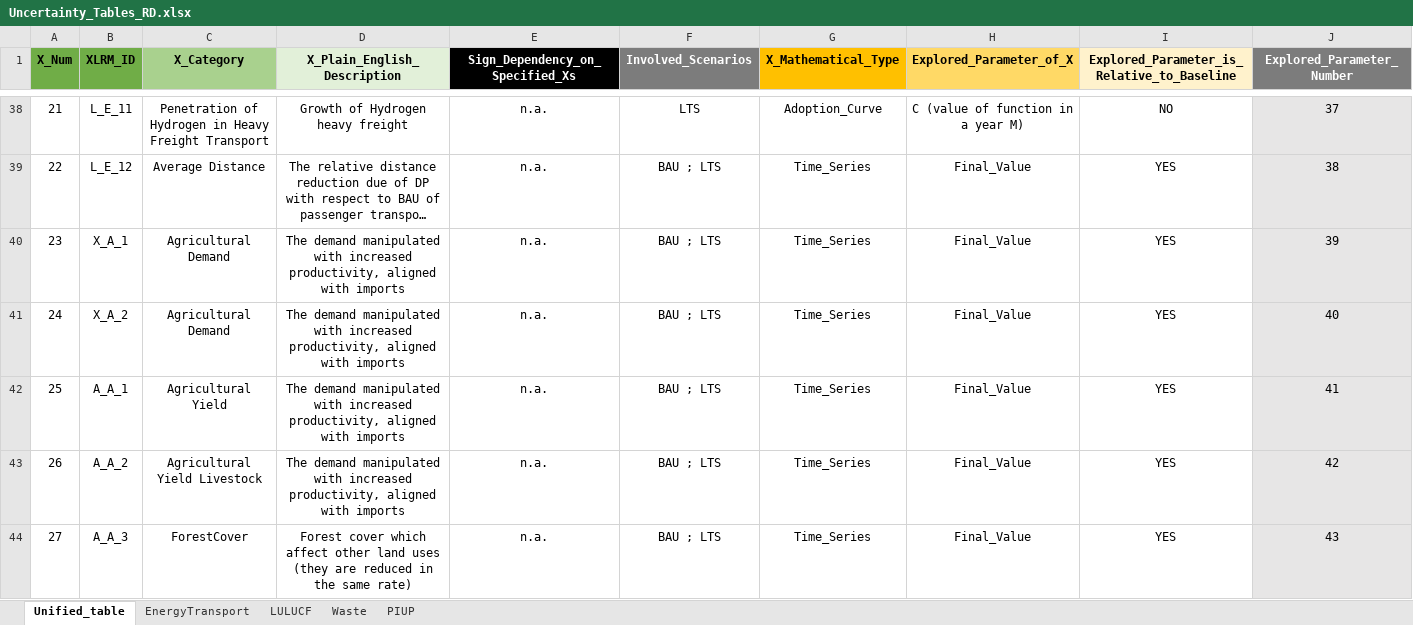
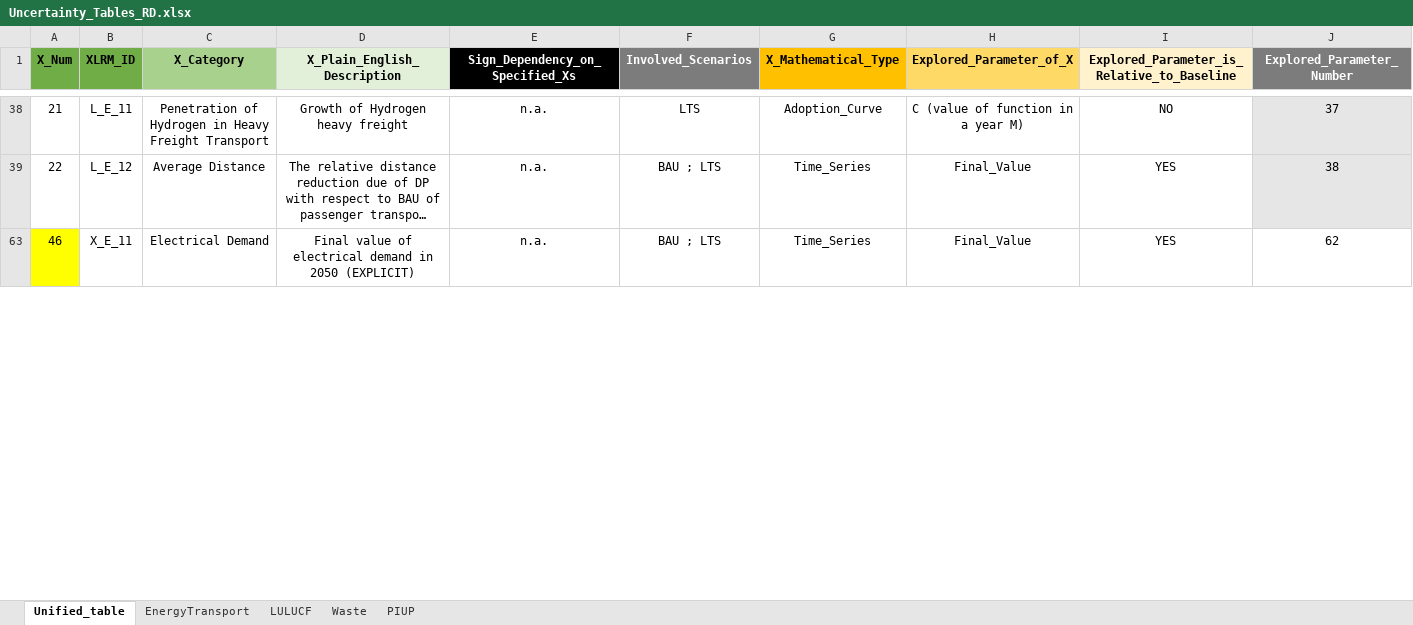
Before and after one commit to luviga/osemosys_momf, an Excel workbook: t3a_experiments/Experiment_1/Uncertainty_Tables_RD.xlsx, sheet Unified_table, drawn as a sheet; only a part is shown, gaps mark what is left out; the shorter side is filled out with more unchanged rows; long unchanged cells end in …; values as stored, in another font and other column widths than the file's, no borders; rows hold the shown columns only; the diff covers the shown part only; the diff names each change by its address in the sheet, - before the commit and + after, or states it on an @@ line.

Commit message:
Update code, renewable electicity uncertainty.

```diff
--- a/t3a_experiments/Experiment_1/Uncertainty_Tables_RD.xlsx (sheet Unified_table)
+++ b/t3a_experiments/Experiment_1/Uncertainty_Tables_RD.xlsx (sheet Unified_table)
@@ row 40 hidden: 23 | X_A_1 | Agricultural Demand | The demand manipulated with increased productivity, aligned with imports | n.a. | BAU ; LTS | Time_Series | Final_Value | YES | 39 @@
@@ row 41 hidden: 24 | X_A_2 | Agricultural Demand | The demand manipulated with increased productivity, aligned with imports | n.a. | BAU ; LTS | Time_Series | Final_Value | YES | 40 @@
@@ row 42 hidden: 25 | A_A_1 | Agricultural Yield | The demand manipulated with increased productivity, aligned with imports | n.a. | BAU ; LTS | Time_Series | Final_Value | YES | 41 @@
@@ row 43 hidden: 26 | A_A_2 | Agricultural Yield Livestock | The demand manipulated with increased productivity, aligned with imports | n.a. | BAU ; LTS | Time_Series | Final_Value | YES | 42 @@
@@ row 44 hidden: 27 | A_A_3 | ForestCover | Forest cover which affect other land uses (they are reduced in the same rate) | n.a. | BAU ; LTS | Time_Series | Final_Value | YES | 43 @@
```
Also changed, not shown: 18 hidden or unhidden rows and 5 edited cells elsewhere in this sheet, 7 other files.
